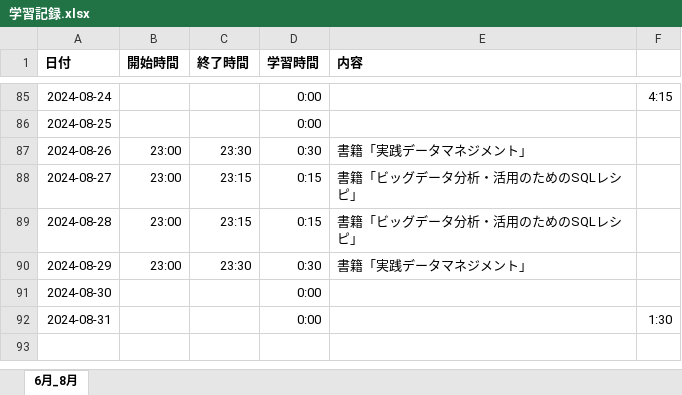
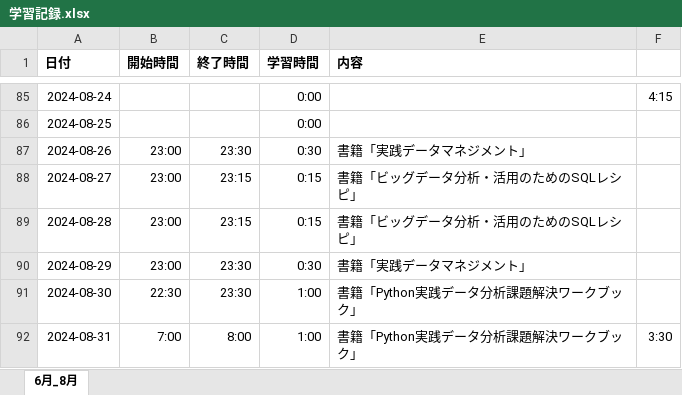
Before and after one commit to Yoshi-Kosaka/Zemi, an Excel workbook: Study/学習記録.xlsx, sheet 6月_8月, drawn as a sheet; only a part is shown, gaps mark what is left out; values as stored, in another font and other column widths than the file's, no borders; the diff names each change by its address in the sheet, - before the commit and + after, or states it on an @@ line.

Commit message:
fix Study

```diff
--- a/Study/学習記録.xlsx (sheet 6月_8月)
+++ b/Study/学習記録.xlsx (sheet 6月_8月)
-B91 (開始時間): (empty)
+B91 (開始時間): 22:30
-C91 (終了時間): (empty)
+C91 (終了時間): 23:30
-D91:D92 (学習時間): 0:00
+D91:D92 (学習時間): 1:00
-E91:E92 (内容): (empty)
+E91:E92 (内容): 書籍「Python実践データ分析課題解決ワークブック」
-B92 (開始時間): (empty)
+B92 (開始時間): 7:00
-C92 (終了時間): (empty)
+C92 (終了時間): 8:00
-F92: 1:30
+F92: 3:30
```
